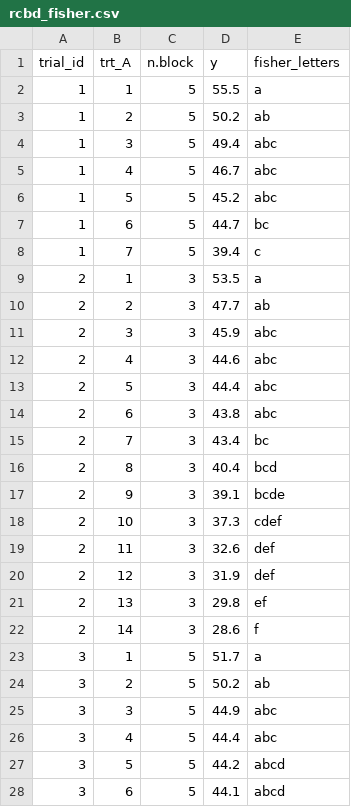
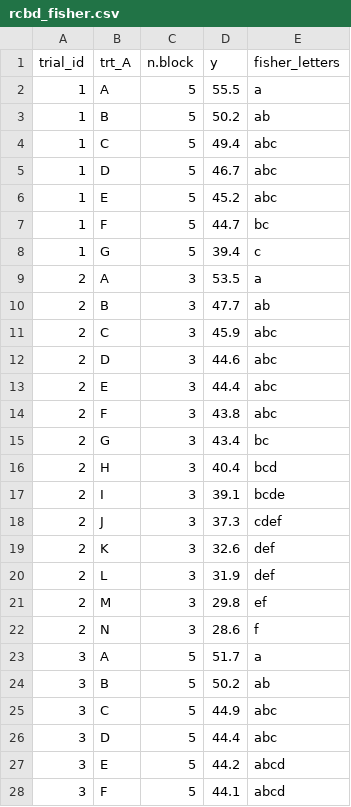
Before and after one commit to vcgarnica/MSE_FindR, a CSV file: Example files/rcbd_fisher.csv, drawn as a sheet; only a part is shown; the diff covers the shown part only.

```diff
--- a/Example files/rcbd_fisher.csv
+++ b/Example files/rcbd_fisher.csv
@@ -1,28 +1,28 @@
 trial_id,trt_A,n.block,y,fisher_letters
-1,1,5,55.5,a
-1,2,5,50.2,ab
-1,3,5,49.4,abc
-1,4,5,46.7,abc
-1,5,5,45.2,abc
-1,6,5,44.7,bc
-1,7,5,39.4,c
-2,1,3,53.5,a
-2,2,3,47.7,ab
-2,3,3,45.9,abc
-2,4,3,44.6,abc
-2,5,3,44.4,abc
-2,6,3,43.8,abc
-2,7,3,43.4,bc
-2,8,3,40.4,bcd
-2,9,3,39.1,bcde
-2,10,3,37.3,cdef
-2,11,3,32.6,def
-2,12,3,31.9,def
-2,13,3,29.8,ef
-2,14,3,28.6,f
-3,1,5,51.7,a
-3,2,5,50.2,ab
-3,3,5,44.9,abc
-3,4,5,44.4,abc
-3,5,5,44.2,abcd
-3,6,5,44.1,abcd
+1,A,5,55.5,a
+1,B,5,50.2,ab
+1,C,5,49.4,abc
+1,D,5,46.7,abc
+1,E,5,45.2,abc
+1,F,5,44.7,bc
+1,G,5,39.4,c
+2,A,3,53.5,a
+2,B,3,47.7,ab
+2,C,3,45.9,abc
+2,D,3,44.6,abc
+2,E,3,44.4,abc
+2,F,3,43.8,abc
+2,G,3,43.4,bc
+2,H,3,40.4,bcd
+2,I,3,39.1,bcde
+2,J,3,37.3,cdef
+2,K,3,32.6,def
+2,L,3,31.9,def
+2,M,3,29.8,ef
+2,N,3,28.6,f
+3,A,5,51.7,a
+3,B,5,50.2,ab
+3,C,5,44.9,abc
+3,D,5,44.4,abc
+3,E,5,44.2,abcd
+3,F,5,44.1,abcd
```
Also changed, not shown: 23 edited cells elsewhere in this file, Example files/factorial_rcbd_a_fisher.csv, Example files/factorial_rcbd_ab_scheffe.csv, 3 other files.
